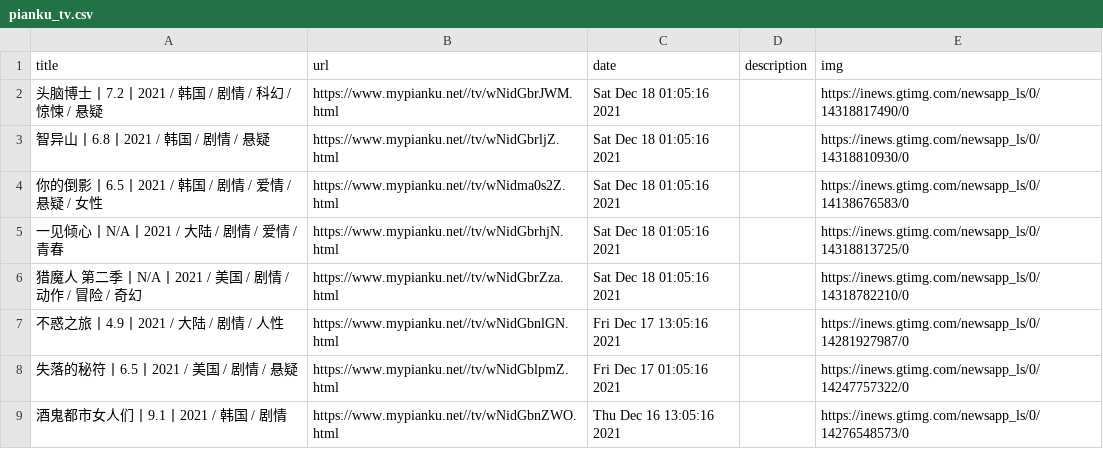
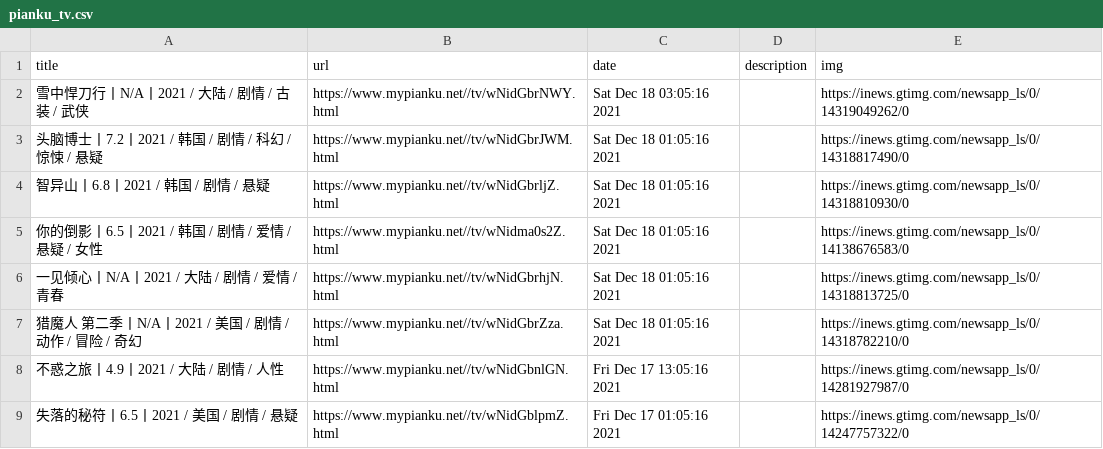
Before and after one commit to c-chen0902/rss, a CSV file: pianku_tv.csv, drawn as a sheet; only a part is shown; the shorter side is filled out with more unchanged rows.

```diff
--- a/pianku_tv.csv
+++ b/pianku_tv.csv
@@ -1,2 +1,3 @@
 title,url,date,description,img
+雪中悍刀行丨N/A丨2021 / 大陆 / 剧情 / 古装 / 武侠,https://www.mypianku.net//tv/wNidGbrNWY.html,Sat Dec 18 03:05:16 2021,,https://inews.gtimg.com/newsapp_ls/0/14319049262/0
 头脑博士丨7.2丨2021 / 韩国 / 剧情 / 科幻 / 惊悚 / 悬疑,https://www.mypianku.net//tv/wNidGbrJWM.html,Sat Dec 18 01:05:16 2021,,https://inews.gtimg.com/newsapp_ls/0/14318817490/0
```
Also changed, not shown: 26 other files.
